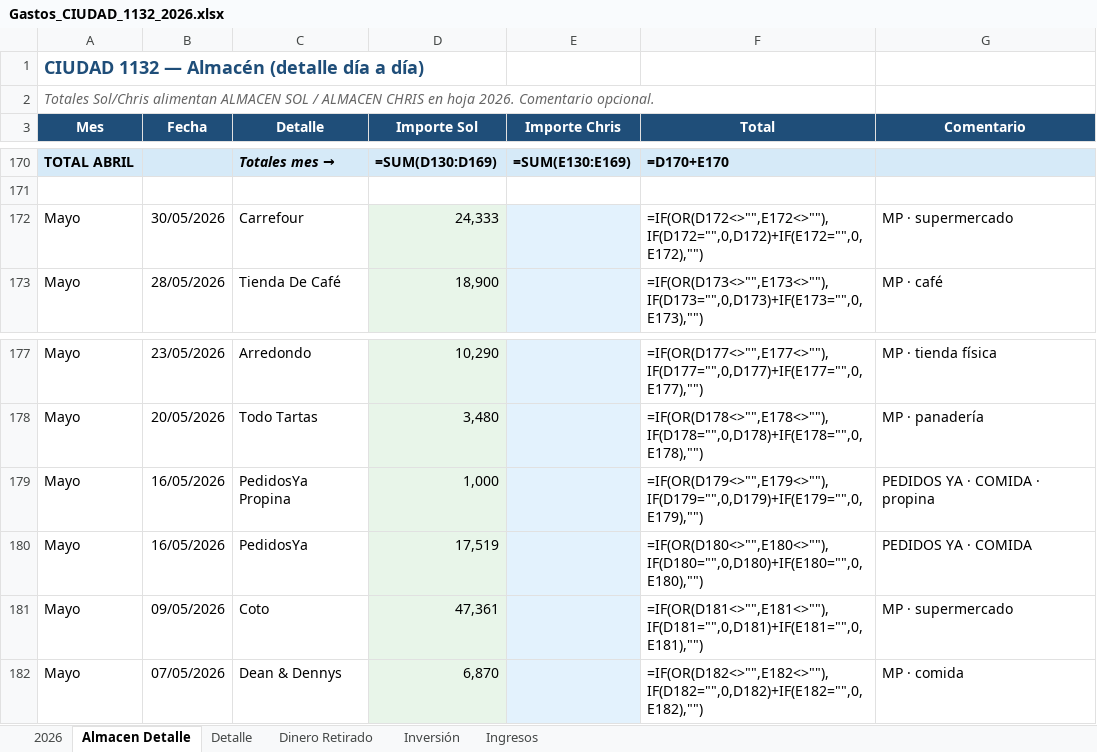
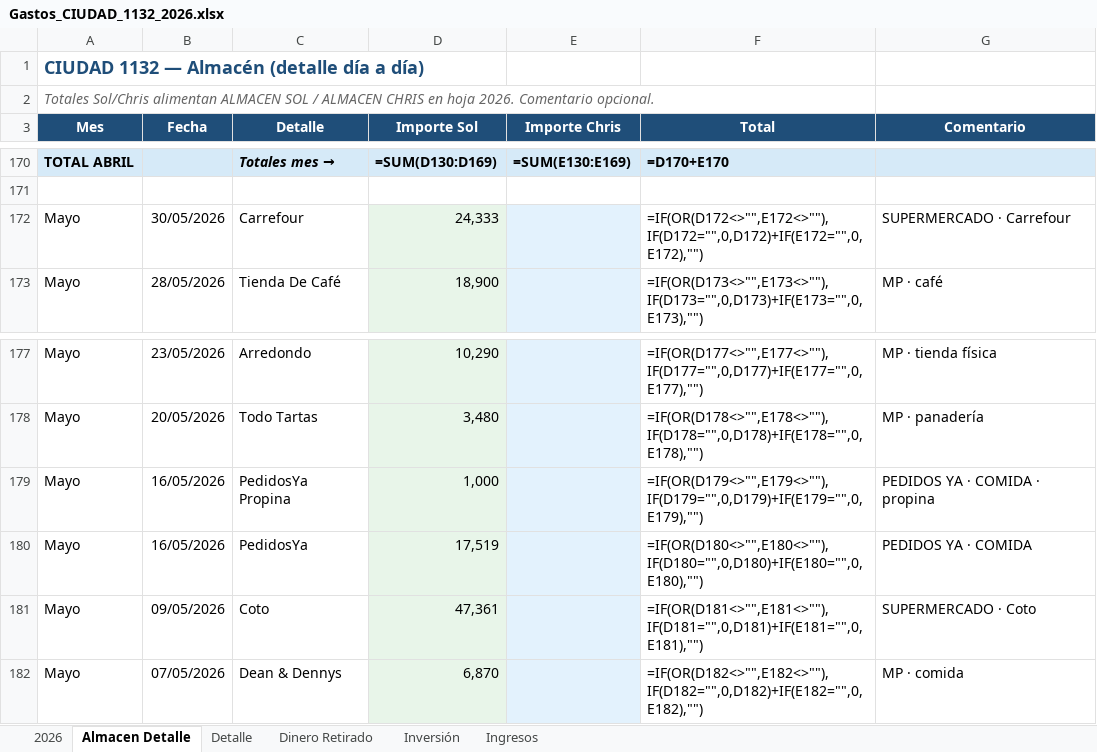
Before and after one commit to solzito148/budget, an Excel workbook: CIUDAD/Gastos_CIUDAD_1132_2026.xlsx, sheet Almacen Detalle, drawn as a sheet; only a part is shown, gaps mark what is left out; values as stored, in another font and other column widths than the file's, no borders; formulas without a stored value are shown as written; the diff covers the shown part only; the diff names each change by its address in the sheet, - before the commit and + after, or states it on an @@ line.

```diff
--- a/CIUDAD/Gastos_CIUDAD_1132_2026.xlsx (sheet Almacen Detalle)
+++ b/CIUDAD/Gastos_CIUDAD_1132_2026.xlsx (sheet Almacen Detalle)
-G172 (Comentario): MP · supermercado
+G172 (Comentario): SUPERMERCADO · Carrefour
-G181 (Comentario): MP · supermercado
+G181 (Comentario): SUPERMERCADO · Coto
```
Also changed, not shown: 19 edited cells elsewhere in this sheet, 2 other files.
